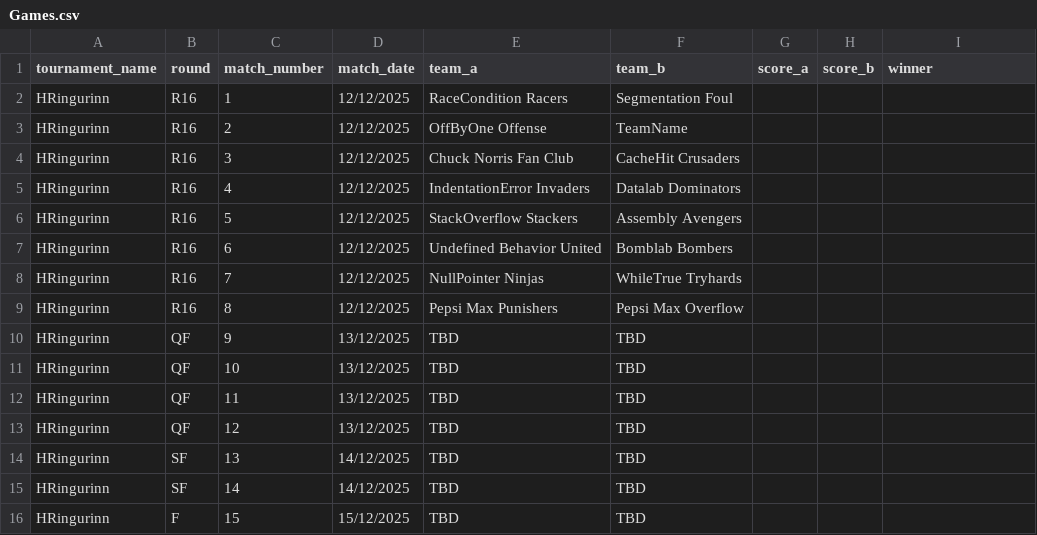
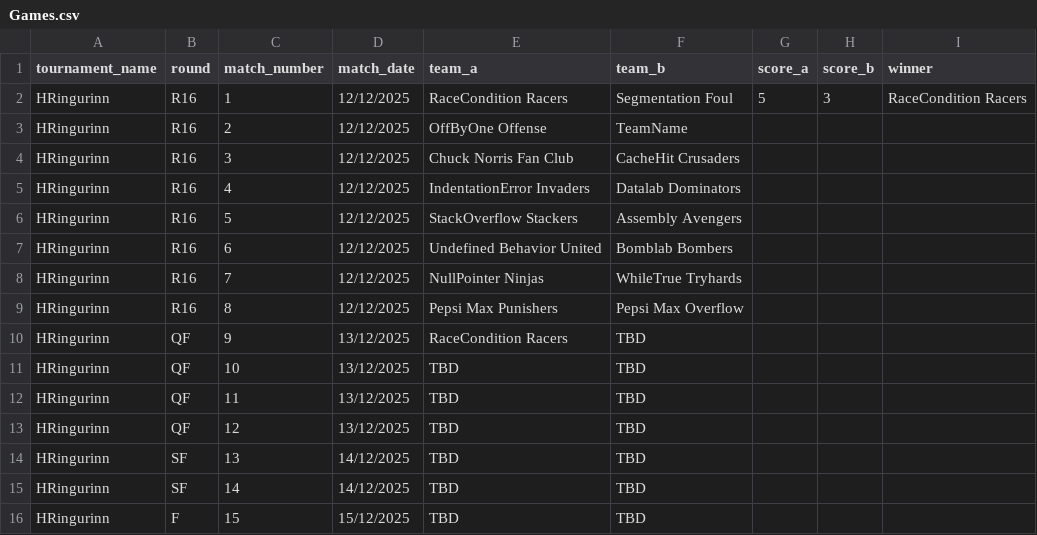
Before and after one commit to Atlihero/Verklegt-1, a CSV file: data_layer/_data/Games.csv, drawn as a sheet.

```diff
--- a/data_layer/_data/Games.csv
+++ b/data_layer/_data/Games.csv
@@ -1,3 +1,3 @@
 tournament_name,round,match_number,match_date,team_a,team_b,score_a,score_b,winner
-HRingurinn,R16,1,12/12/2025,RaceCondition Racers,Segmentation Foul,,,
+HRingurinn,R16,1,12/12/2025,RaceCondition Racers,Segmentation Foul,5,3,RaceCondition Racers
 HRingurinn,R16,2,12/12/2025,OffByOne Offense,TeamName,,,
@@ -9,3 +9,3 @@ HRingurinn,R16,7,12/12/2025,NullPointer Ninjas,WhileTrue Tryhards,,,
 HRingurinn,R16,8,12/12/2025,Pepsi Max Punishers,Pepsi Max Overflow,,,
-HRingurinn,QF,9,13/12/2025,TBD,TBD,,,
+HRingurinn,QF,9,13/12/2025,RaceCondition Racers,TBD,,,
 HRingurinn,QF,10,13/12/2025,TBD,TBD,,,
```
Also changed, not shown: 1 other file.
